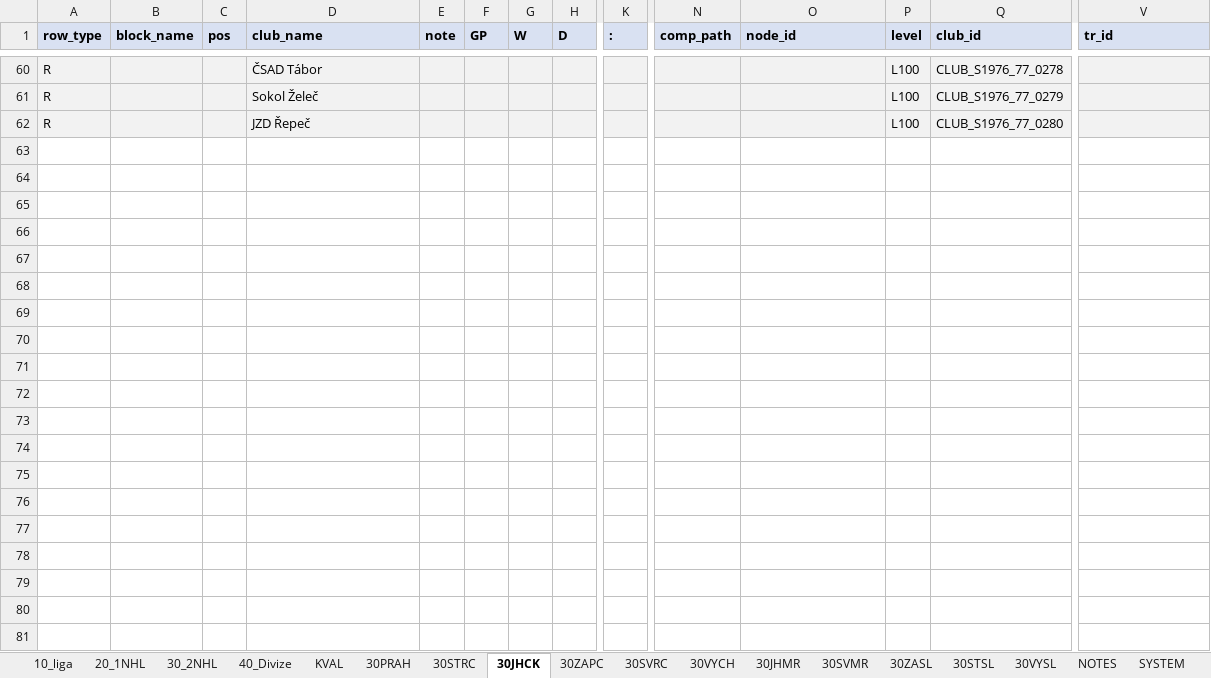
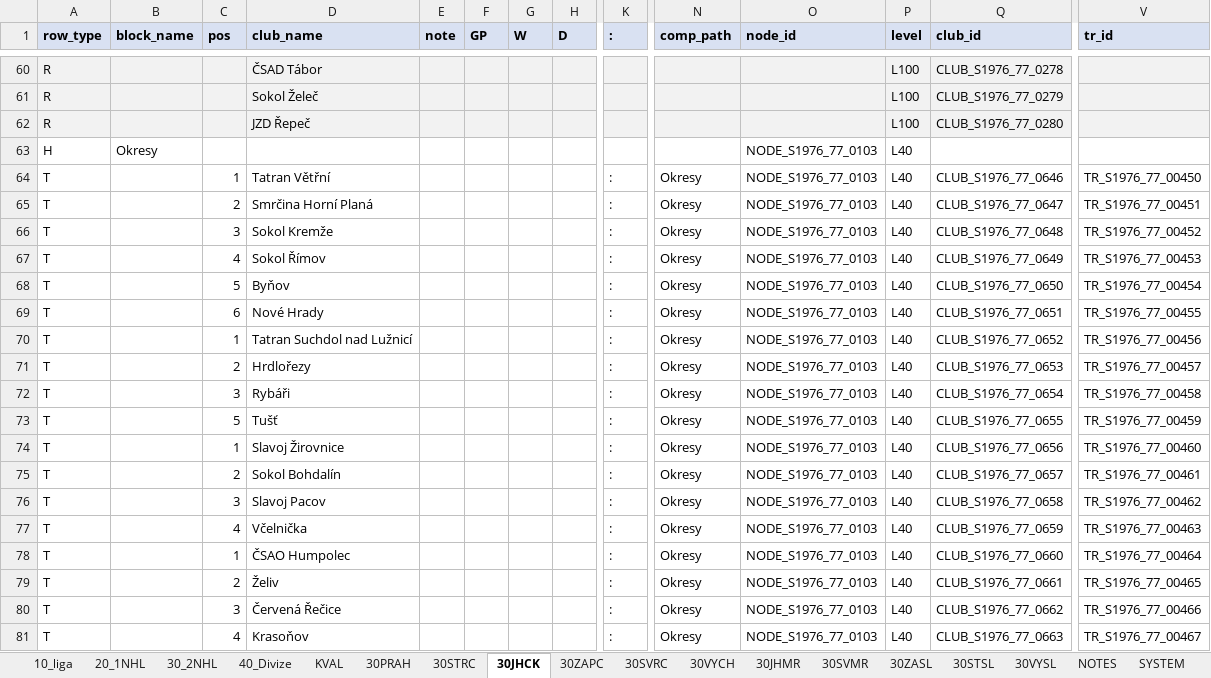
Before and after one commit to hchk1925/archiv, an Excel workbook: data/S1976_77_FINAL.xlsx, sheet 30JHCK, drawn as a sheet; only a part is shown, gaps mark what is left out; values as stored, in another font and other column widths than the file's, no borders; rows hold the shown columns only; the diff covers the shown part only; the diff names each change by its address in the sheet, - before the commit and + after, or states it on an @@ line.

```diff
--- a/data/S1976_77_FINAL.xlsx (sheet 30JHCK)
+++ b/data/S1976_77_FINAL.xlsx (sheet 30JHCK)
+row 63: H | Okresy |  |  |  |  |  |  |  |  | NODE_S1976_77_0103 | L40
+row 64: T |  | 1 | Tatran Větřní |  |  |  |  | : | Okresy | NODE_S1976_77_0103 | L40 | CLUB_S1976_77_0646 | TR_S1976_77_00450
+row 65: T |  | 2 | Smrčina Horní Planá |  |  |  |  | : | Okresy | NODE_S1976_77_0103 | L40 | CLUB_S1976_77_0647 | TR_S1976_77_00451
+row 66: T |  | 3 | Sokol Kremže |  |  |  |  | : | Okresy | NODE_S1976_77_0103 | L40 | CLUB_S1976_77_0648 | TR_S1976_77_00452
+row 67: T |  | 4 | Sokol Římov |  |  |  |  | : | Okresy | NODE_S1976_77_0103 | L40 | CLUB_S1976_77_0649 | TR_S1976_77_00453
+row 68: T |  | 5 | Byňov |  |  |  |  | : | Okresy | NODE_S1976_77_0103 | L40 | CLUB_S1976_77_0650 | TR_S1976_77_00454
+row 69: T |  | 6 | Nové Hrady |  |  |  |  | : | Okresy | NODE_S1976_77_0103 | L40 | CLUB_S1976_77_0651 | TR_S1976_77_00455
+row 70: T |  | 1 | Tatran Suchdol nad Lužnicí |  |  |  |  | : | Okresy | NODE_S1976_77_0103 | L40 | CLUB_S1976_77_0652 | TR_S1976_77_00456
+row 71: T |  | 2 | Hrdlořezy |  |  |  |  | : | Okresy | NODE_S1976_77_0103 | L40 | CLUB_S1976_77_0653 | TR_S1976_77_00457
+row 72: T |  | 3 | Rybáři |  |  |  |  | : | Okresy | NODE_S1976_77_0103 | L40 | CLUB_S1976_77_0654 | TR_S1976_77_00458
+row 73: T |  | 5 | Tušť |  |  |  |  | : | Okresy | NODE_S1976_77_0103 | L40 | CLUB_S1976_77_0655 | TR_S1976_77_00459
+row 74: T |  | 1 | Slavoj Žirovnice |  |  |  |  | : | Okresy | NODE_S1976_77_0103 | L40 | CLUB_S1976_77_0656 | TR_S1976_77_00460
+row 75: T |  | 2 | Sokol Bohdalín |  |  |  |  | : | Okresy | NODE_S1976_77_0103 | L40 | CLUB_S1976_77_0657 | TR_S1976_77_00461
+row 76: T |  | 3 | Slavoj Pacov |  |  |  |  | : | Okresy | NODE_S1976_77_0103 | L40 | CLUB_S1976_77_0658 | TR_S1976_77_00462
+row 77: T |  | 4 | Včelnička |  |  |  |  | : | Okresy | NODE_S1976_77_0103 | L40 | CLUB_S1976_77_0659 | TR_S1976_77_00463
+row 78: T |  | 1 | ČSAO Humpolec |  |  |  |  | : | Okresy | NODE_S1976_77_0103 | L40 | CLUB_S1976_77_0660 | TR_S1976_77_00464
+row 79: T |  | 2 | Želiv |  |  |  |  | : | Okresy | NODE_S1976_77_0103 | L40 | CLUB_S1976_77_0661 | TR_S1976_77_00465
+row 80: T |  | 3 | Červená Řečice |  |  |  |  | : | Okresy | NODE_S1976_77_0103 | L40 | CLUB_S1976_77_0662 | TR_S1976_77_00466
+row 81: T |  | 4 | Krasoňov |  |  |  |  | : | Okresy | NODE_S1976_77_0103 | L40 | CLUB_S1976_77_0663 | TR_S1976_77_00467
```
Also changed, not shown: 16 added rows elsewhere in this sheet, sheet CLUBS, sheet 30STRC, sheet 30VYCH, sheet 30SVMR, sheet 30SVRC, sheet 30JHMR, 1 more sheet, data/S1972_73_FINAL.xlsx, data/S1973_74_FINAL.xlsx, 7 other files.
